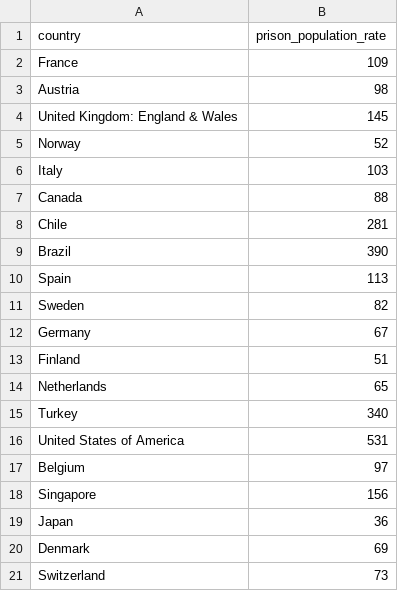
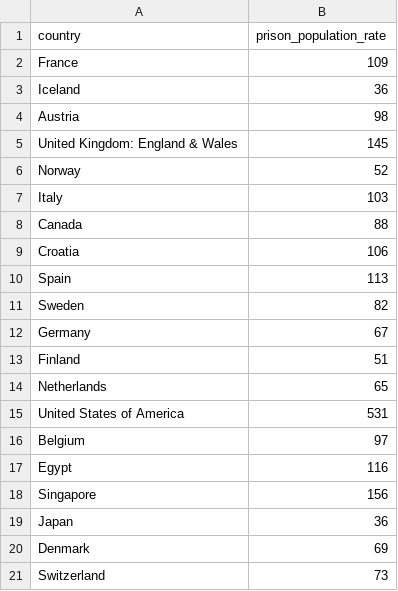
Before and after one commit to siru1366/us-mass-incarceration, a CSV file: outputs/data/clean_country_data.csv, drawn as a sheet.

```diff
--- a/outputs/data/clean_country_data.csv
+++ b/outputs/data/clean_country_data.csv
@@ -2,2 +2,3 @@ country,prison_population_rate
 France,109
+Iceland,36
 Austria,98
@@ -7,4 +8,3 @@ Italy,103
 Canada,88
-Chile,281
-Brazil,390
+Croatia,106
 Spain,113
@@ -14,5 +14,5 @@ Finland,51
 Netherlands,65
-Turkey,340
 United States of America,531
 Belgium,97
+Egypt,116
 Singapore,156
```
Also changed, not shown: 3 other files.
